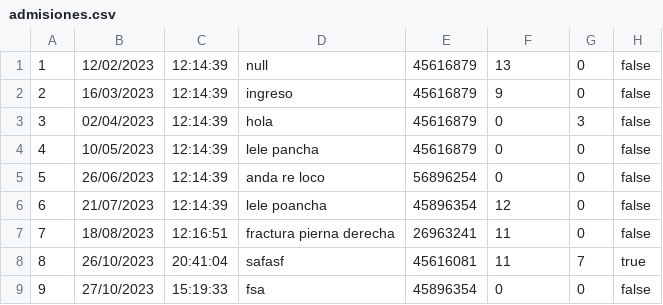
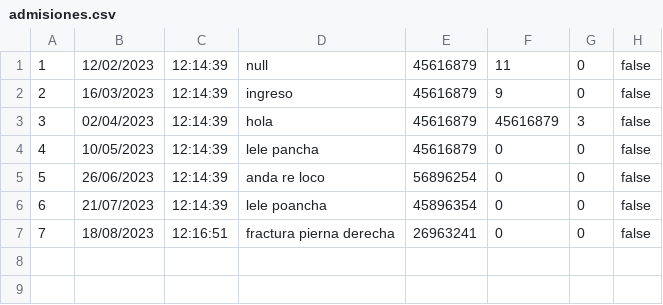
Before and after one commit to DeianT/tallerPOO, a CSV file: admisiones.csv, drawn as a sheet.

```diff
--- a/admisiones.csv
+++ b/admisiones.csv
@@ -1,9 +1,7 @@
-1;12/02/2023;12:14:39;null;45616879;13;0;false
+1;12/02/2023;12:14:39;null;45616879;11;0;false
 2;16/03/2023;12:14:39;ingreso;45616879;9;0;false
-3;02/04/2023;12:14:39;hola;45616879;0;3;false
+3;02/04/2023;12:14:39;hola;45616879;45616879;3;false
 4;10/05/2023;12:14:39;lele pancha;45616879;0;0;false
 5;26/06/2023;12:14:39;anda re loco;56896254;0;0;false
-6;21/07/2023;12:14:39;lele poancha;45896354;12;0;false
-7;18/08/2023;12:16:51;fractura pierna derecha;26963241;11;0;false
-8;26/10/2023;20:41:04;safasf;45616081;11;7;true
-9;27/10/2023;15:19:33;fsa;45896354;0;0;false
+6;21/07/2023;12:14:39;lele poancha;45896354;0;0;false
+7;18/08/2023;12:16:51;fractura pierna derecha;26963241;0;0;false
```
Also changed, not shown: Pacientes.csv, medicos.csv, 3 other files.
